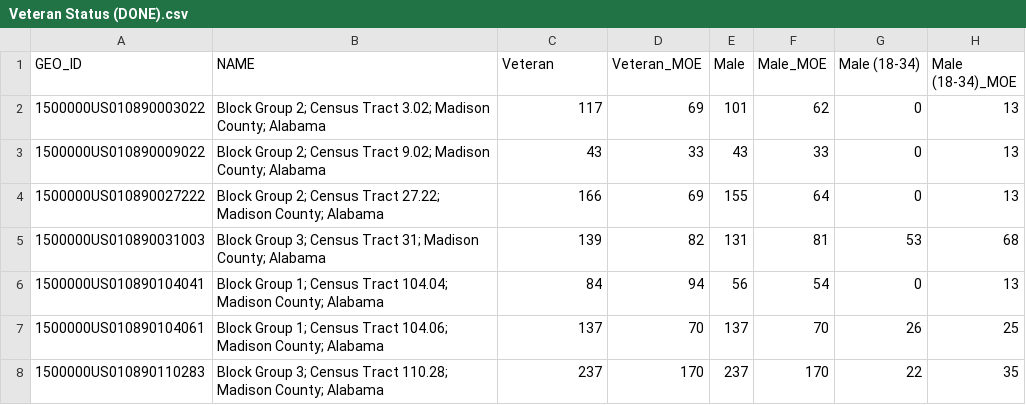
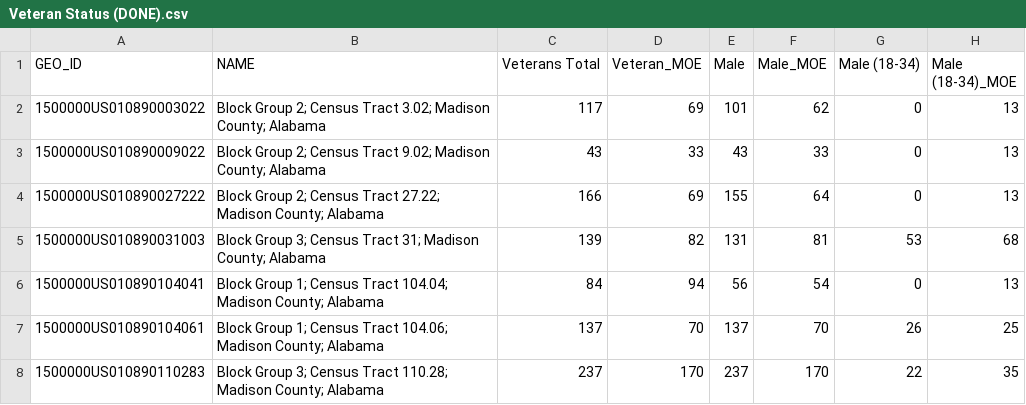
Before and after one commit to DanielNierenberg/Census-Map, a CSV file: Population-related/Veteran Status (DONE).csv, drawn as a sheet; only a part is shown; the diff names each change by its address in the sheet, - before the commit and + after, or states it on an @@ line.

Commit message:
Update Veteran Status (DONE).csv

```diff
--- a/Population-related/Veteran Status (DONE).csv
+++ b/Population-related/Veteran Status (DONE).csv
-C1: Veteran
+C1: Veterans Total
```
